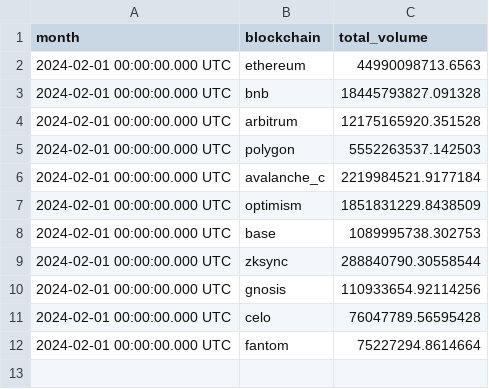
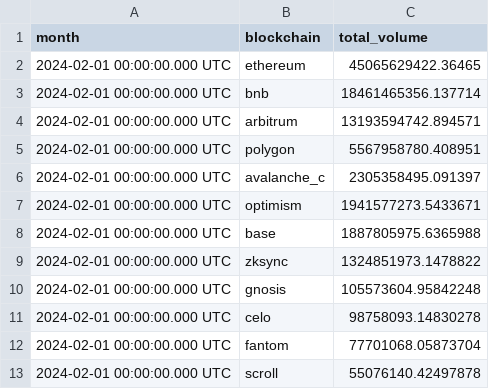
Before and after one commit to kcprxkln/evidence-test, a CSV file: python_scripts/data/csv/raw/3345629.csv, drawn as a sheet.

```diff
--- a/python_scripts/data/csv/raw/3345629.csv
+++ b/python_scripts/data/csv/raw/3345629.csv
@@ -1,12 +1,13 @@
 month,blockchain,total_volume
-2024-02-01 00:00:00.000 UTC,ethereum,44990098713.6563
-2024-02-01 00:00:00.000 UTC,bnb,18445793827.091328
-2024-02-01 00:00:00.000 UTC,arbitrum,12175165920.351528
-2024-02-01 00:00:00.000 UTC,polygon,5552263537.142503
-2024-02-01 00:00:00.000 UTC,avalanche_c,2219984521.9177184
-2024-02-01 00:00:00.000 UTC,optimism,1851831229.8438509
-2024-02-01 00:00:00.000 UTC,base,1089995738.302753
-2024-02-01 00:00:00.000 UTC,zksync,288840790.30558544
-2024-02-01 00:00:00.000 UTC,gnosis,110933654.92114256
-2024-02-01 00:00:00.000 UTC,celo,76047789.56595428
-2024-02-01 00:00:00.000 UTC,fantom,75227294.8614664
+2024-02-01 00:00:00.000 UTC,ethereum,45065629422.36465
+2024-02-01 00:00:00.000 UTC,bnb,18461465356.137714
+2024-02-01 00:00:00.000 UTC,arbitrum,13193594742.894571
+2024-02-01 00:00:00.000 UTC,polygon,5567958780.408951
+2024-02-01 00:00:00.000 UTC,avalanche_c,2305358495.091397
+2024-02-01 00:00:00.000 UTC,optimism,1941577273.5433671
+2024-02-01 00:00:00.000 UTC,base,1887805975.6365988
+2024-02-01 00:00:00.000 UTC,zksync,1324851973.1478822
+2024-02-01 00:00:00.000 UTC,gnosis,105573604.95842248
+2024-02-01 00:00:00.000 UTC,celo,98758093.14830278
+2024-02-01 00:00:00.000 UTC,fantom,77701068.05873704
+2024-02-01 00:00:00.000 UTC,scroll,55076140.42497878
```
Also changed, not shown: python_scripts/data/csv/raw/3345651.csv, python_scripts/data/csv/raw/3363927.csv, 40 other files.
